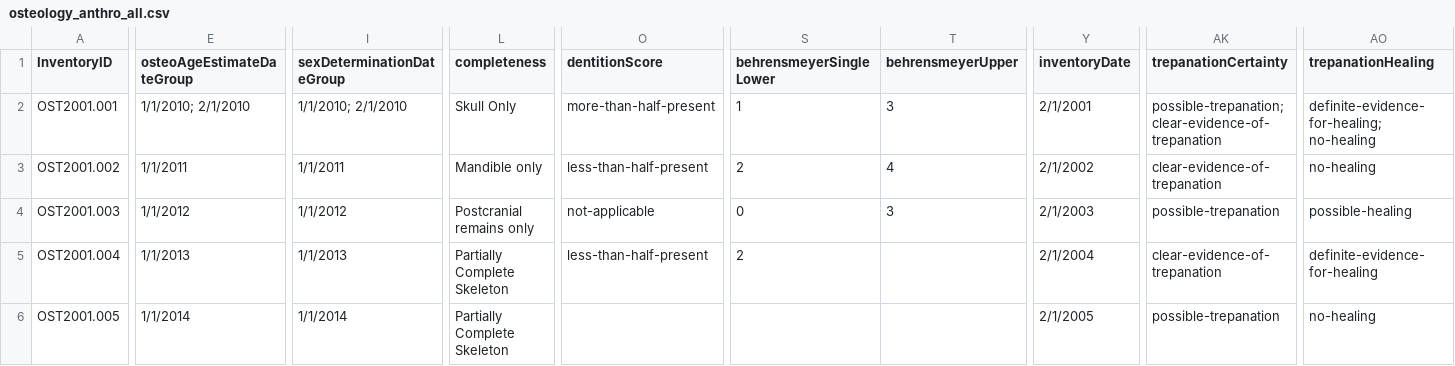
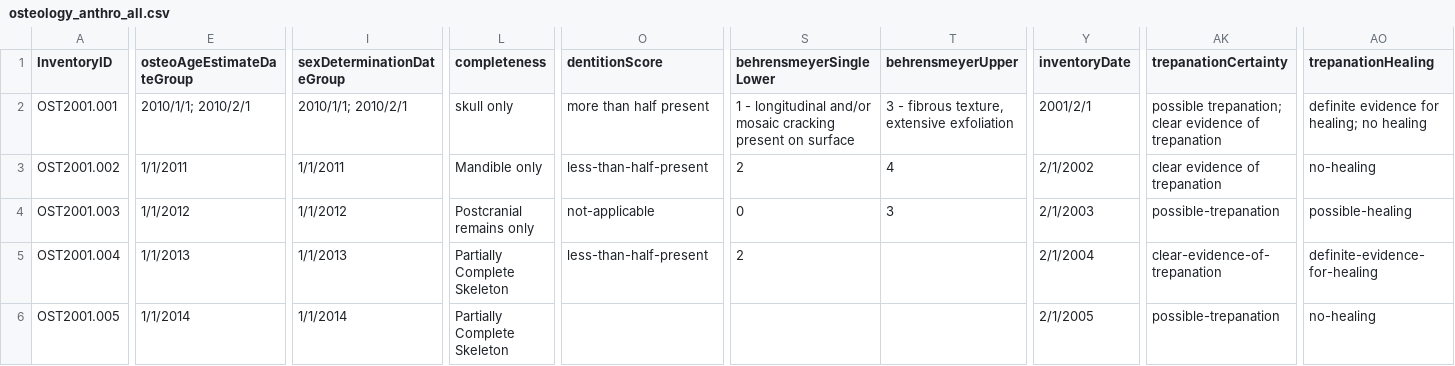
Before and after one commit to lyrasis/cspace-converter, a CSV file: data/anthro/osteology_anthro_all.csv, drawn as a sheet; only a part is shown, gaps mark what is left out; the diff names each change by its address in the sheet, - before the commit and + after, or states it on an @@ line.

```diff
--- a/data/anthro/osteology_anthro_all.csv
+++ b/data/anthro/osteology_anthro_all.csv
-E2 (osteoAgeEstimateDateGroup): 1/1/2010; 2/1/2010
+E2 (osteoAgeEstimateDateGroup): 2010/1/1; 2010/2/1
-I2 (sexDeterminationDateGroup): 1/1/2010; 2/1/2010
+I2 (sexDeterminationDateGroup): 2010/1/1; 2010/2/1
-L2 (completeness): Skull Only
+L2 (completeness): skull only
-O2 (dentitionScore): more-than-half-present
+O2 (dentitionScore): more than half present
-S2 (behrensmeyerSingleLower): 1
+S2 (behrensmeyerSingleLower): 1 - longitudinal and/or mosaic cracking present on surface
-T2 (behrensmeyerUpper): 3
+T2 (behrensmeyerUpper): 3 - fibrous texture, extensive exfoliation
-Y2 (inventoryDate): 2/1/2001
+Y2 (inventoryDate): 2001/2/1
-AK2 (trepanationCertainty): possible-trepanation; clear-evidence-of-trepanation
+AK2 (trepanationCertainty): possible trepanation; clear evidence of trepanation
-AO2 (trepanationHealing): definite-evidence-for-healing; no-healing
+AO2 (trepanationHealing): definite evidence for healing; no healing
-AK3 (trepanationCertainty): clear-evidence-of-trepanation
+AK3 (trepanationCertainty): clear evidence of trepanation
```
Also changed, not shown: 3 other files.
